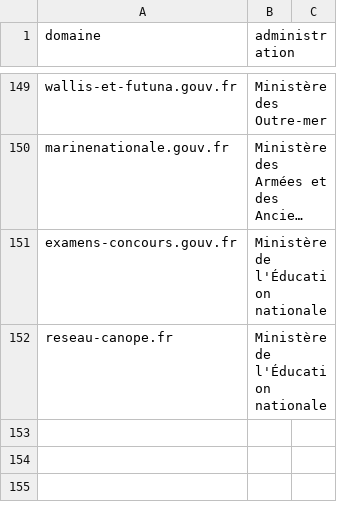
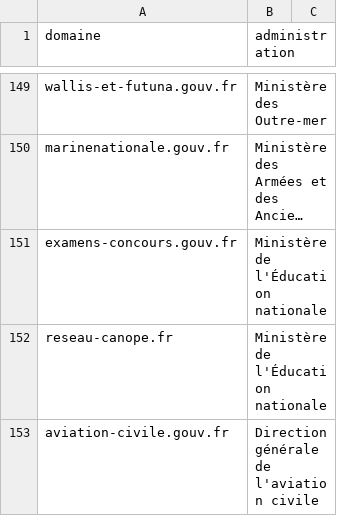
Before and after one commit to jbledevehat/graph-gouv-fr, a CSV file: config/rattachements.csv, drawn as a sheet; only a part is shown, gaps mark what is left out; long unchanged cells end in ….

```diff
--- a/config/rattachements.csv
+++ b/config/rattachements.csv
@@ -152 +152,2 @@ examens-concours.gouv.fr,Ministère de l'Éducation nationale
 reseau-canope.fr,Ministère de l'Éducation nationale
+aviation-civile.gouv.fr,Direction générale de l'aviation civile
```
Also changed, not shown: 8 other files.
